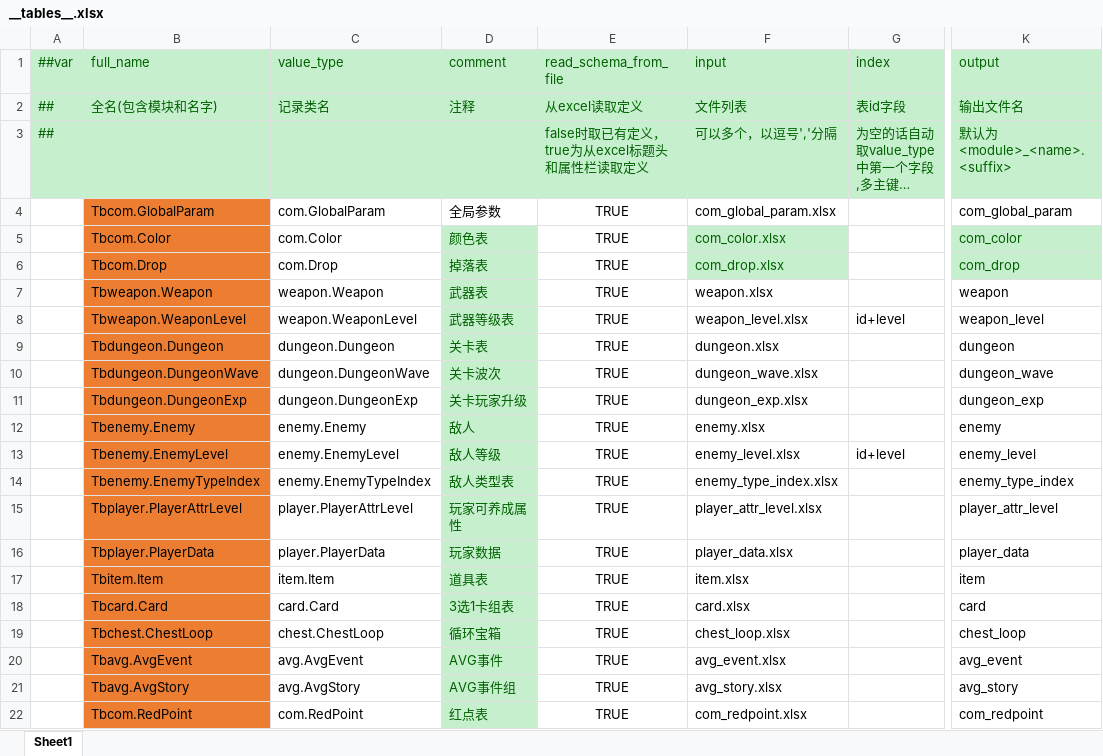
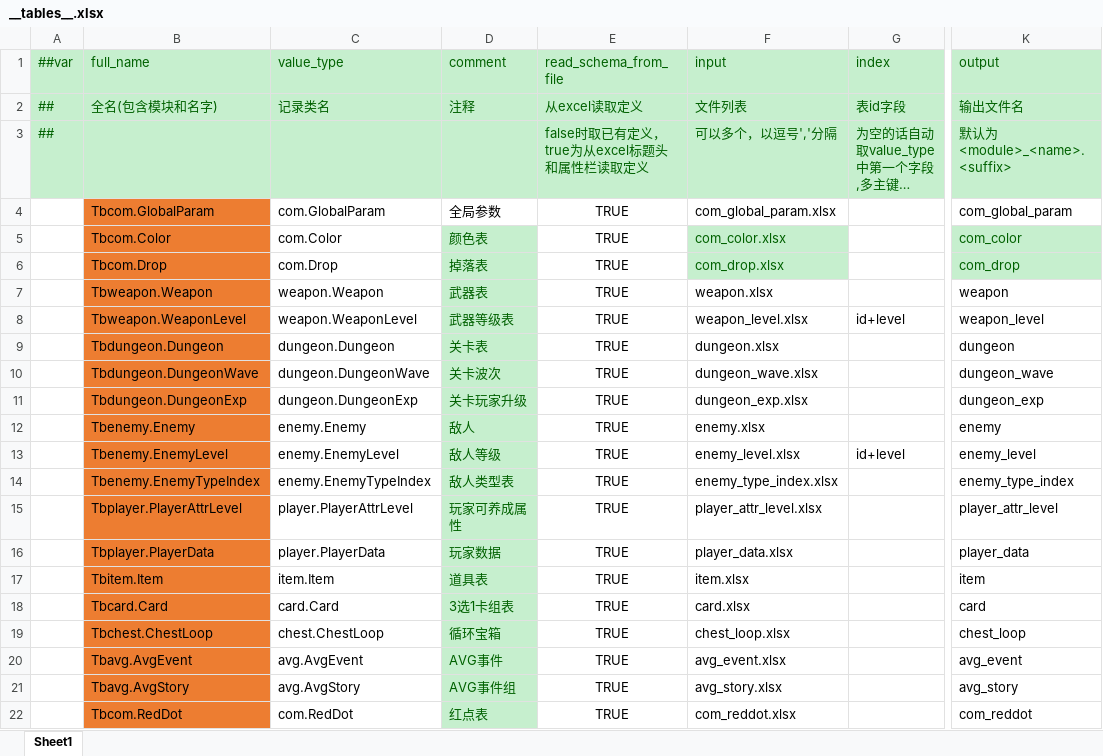
Before and after one commit to BroochWu/ZiStar, an Excel workbook: _ConfigExcels/Datas/__tables__.xlsx, sheet Sheet1, drawn as a sheet; only a part is shown, gaps mark what is left out; long unchanged cells end in …; values as stored, in another font and other column widths than the file's, no borders; the diff names each change by its address in the sheet, - before the commit and + after, or states it on an @@ line.

```diff
--- a/_ConfigExcels/Datas/__tables__.xlsx (sheet Sheet1)
+++ b/_ConfigExcels/Datas/__tables__.xlsx (sheet Sheet1)
-B22 (full_name): Tbcom.RedPoint
+B22 (full_name): Tbcom.RedDot
-C22 (value_type): com.RedPoint
+C22 (value_type): com.RedDot
-F22 (input): com_redpoint.xlsx
+F22 (input): com_reddot.xlsx
-K22 (output): com_redpoint
+K22 (output): com_reddot
```
Also changed, not shown: 32 other files.
